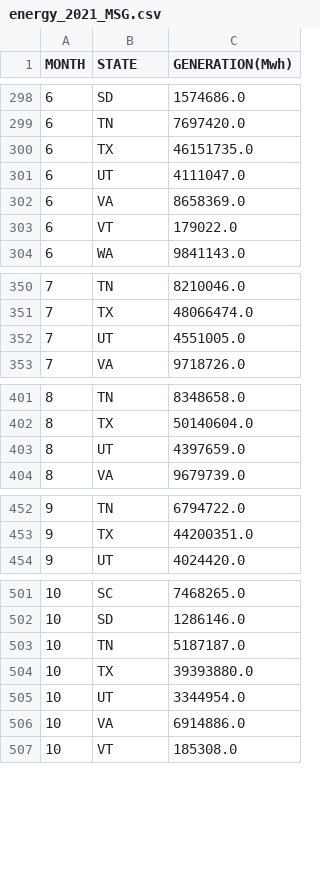
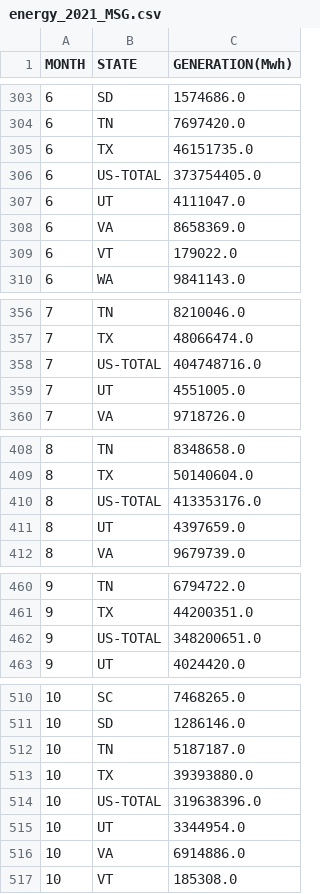
Before and after one commit to fanfan-cse-cources/cse-5544, a CSV file: lab_4/output/energy_2021_MSG.csv, drawn as a sheet; only a part is shown, gaps mark what is left out; the diff covers the shown part only; the diff names each change by its address in the sheet, - before the commit and + after, or states it on an @@ line.

```diff
--- a/lab_4/output/energy_2021_MSG.csv
+++ b/lab_4/output/energy_2021_MSG.csv
+row 306: 6 | US-TOTAL | 373754405.0
+row 358: 7 | US-TOTAL | 404748716.0
+row 410: 8 | US-TOTAL | 413353176.0
+row 462: 9 | US-TOTAL | 348200651.0
+row 514: 10 | US-TOTAL | 319638396.0
```
Also changed, not shown: 7 added rows elsewhere in this file, 6 other files.
